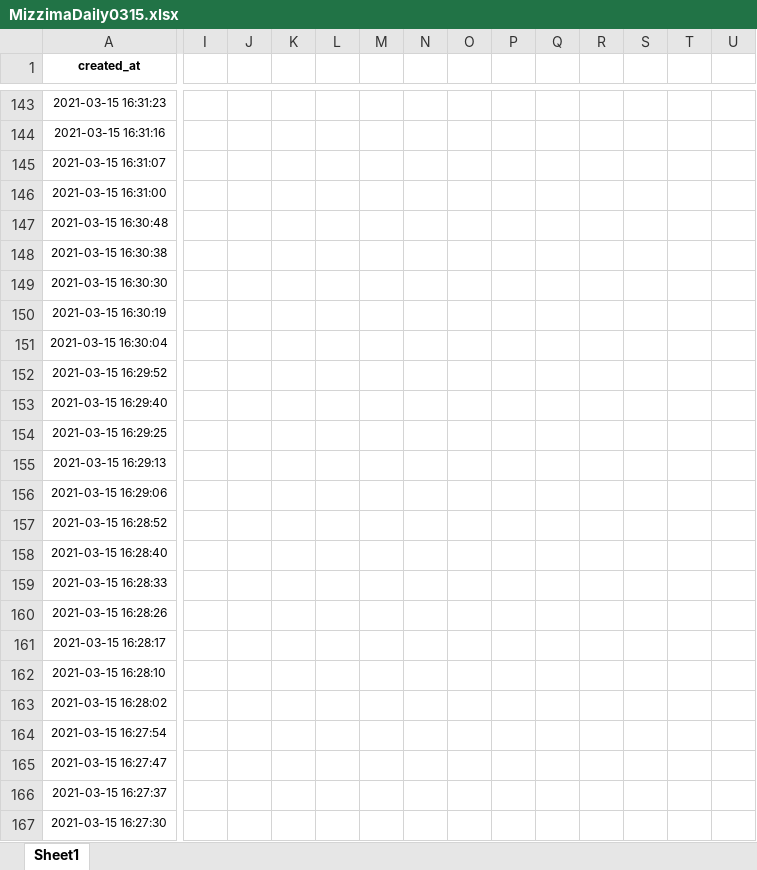
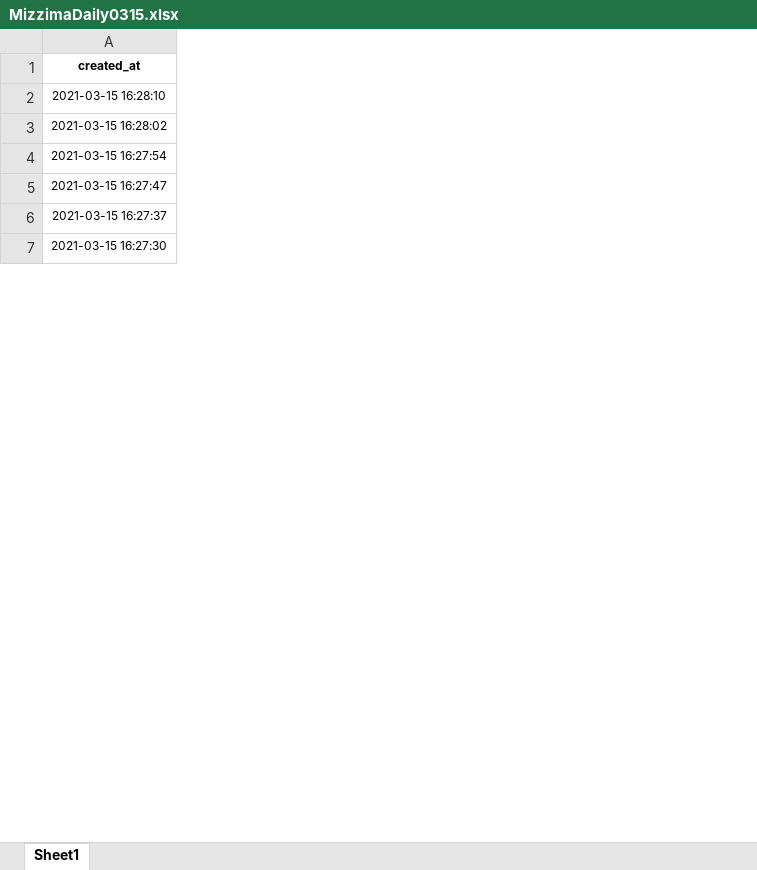
Before and after one commit to HtetThiha/myanmartech, an Excel workbook: MizzimaDaily0315.xlsx, sheet Sheet1, drawn as a sheet; only a part is shown, gaps mark what is left out; values as stored, in another font and other column widths than the file's, no borders; charts and pictures not drawn; removed rows and columns are numbered as before the commit, all else as after; rows hold the shown columns only; the diff covers the shown part only; the diff names each change by its address in the sheet, - before the commit and + after, or states it on an @@ line.

```diff
--- a/MizzimaDaily0315.xlsx (sheet Sheet1)
+++ b/MizzimaDaily0315.xlsx (sheet Sheet1)
-column I, empty
-column J, empty
-column K, empty
-column L, empty
-column M, empty
-column N, empty
-column O, empty
-column P, empty
-column Q, empty
-column R, empty
-column S, empty
-column T, empty
-column U, empty
-row 143: 2021-03-15 16:31:23
-row 144: 2021-03-15 16:31:16
-row 145: 2021-03-15 16:31:07
-row 146: 2021-03-15 16:31:00
-row 147: 2021-03-15 16:30:48
-row 148: 2021-03-15 16:30:38
-row 149: 2021-03-15 16:30:30
-row 150: 2021-03-15 16:30:19
-row 151: 2021-03-15 16:30:04
-row 152: 2021-03-15 16:29:52
-row 153: 2021-03-15 16:29:40
-row 154: 2021-03-15 16:29:25
-row 155: 2021-03-15 16:29:13
-row 156: 2021-03-15 16:29:06
-row 157: 2021-03-15 16:28:52
-row 158: 2021-03-15 16:28:40
-row 159: 2021-03-15 16:28:33
-row 160: 2021-03-15 16:28:26
-row 161: 2021-03-15 16:28:17
```
Also changed, not shown: 163 removed rows, 2 added columns, 7 removed columns, 19 edited cells and cell formats elsewhere in this sheet, charts or pictures, MizzimaDaily0308.xlsx, kamayutmedia0308.xlsx, 22 other files.
